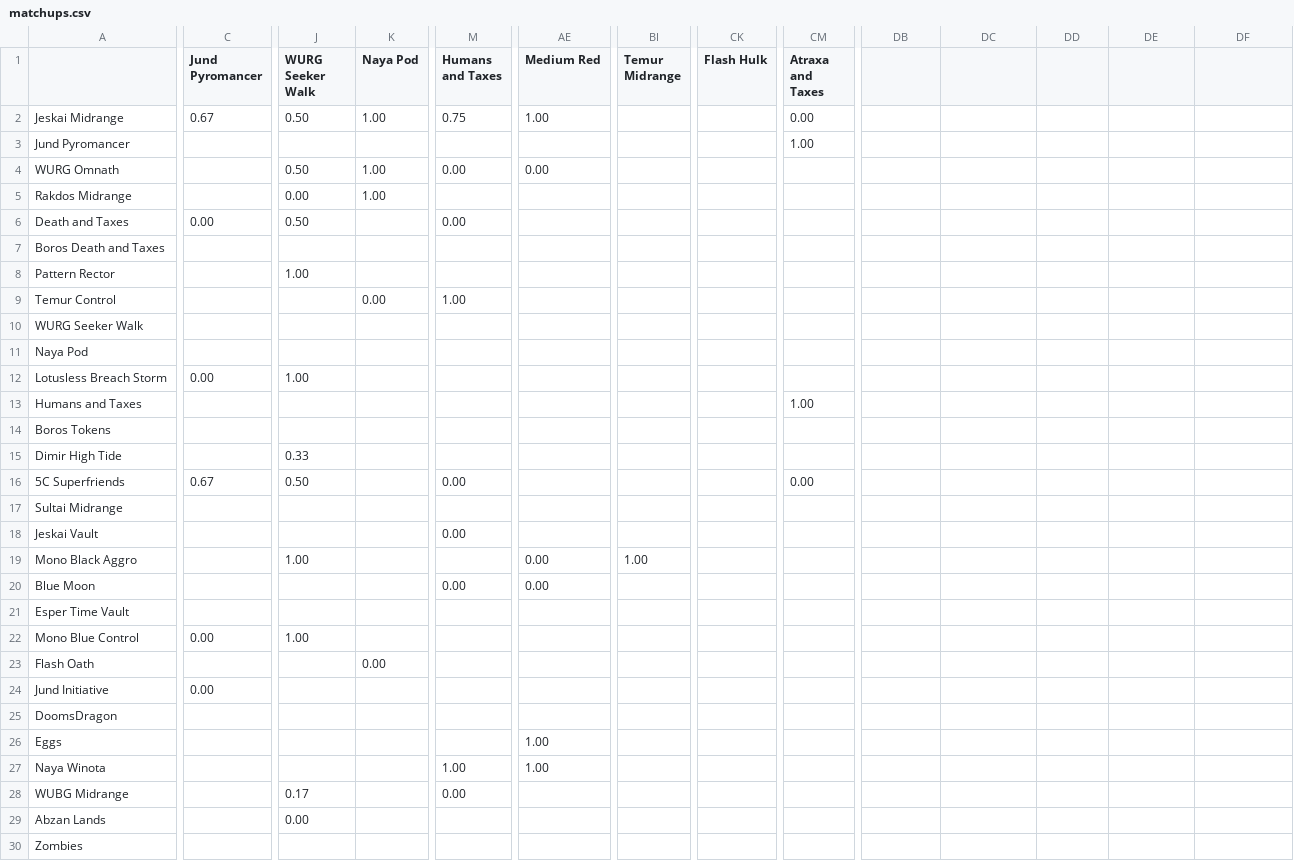
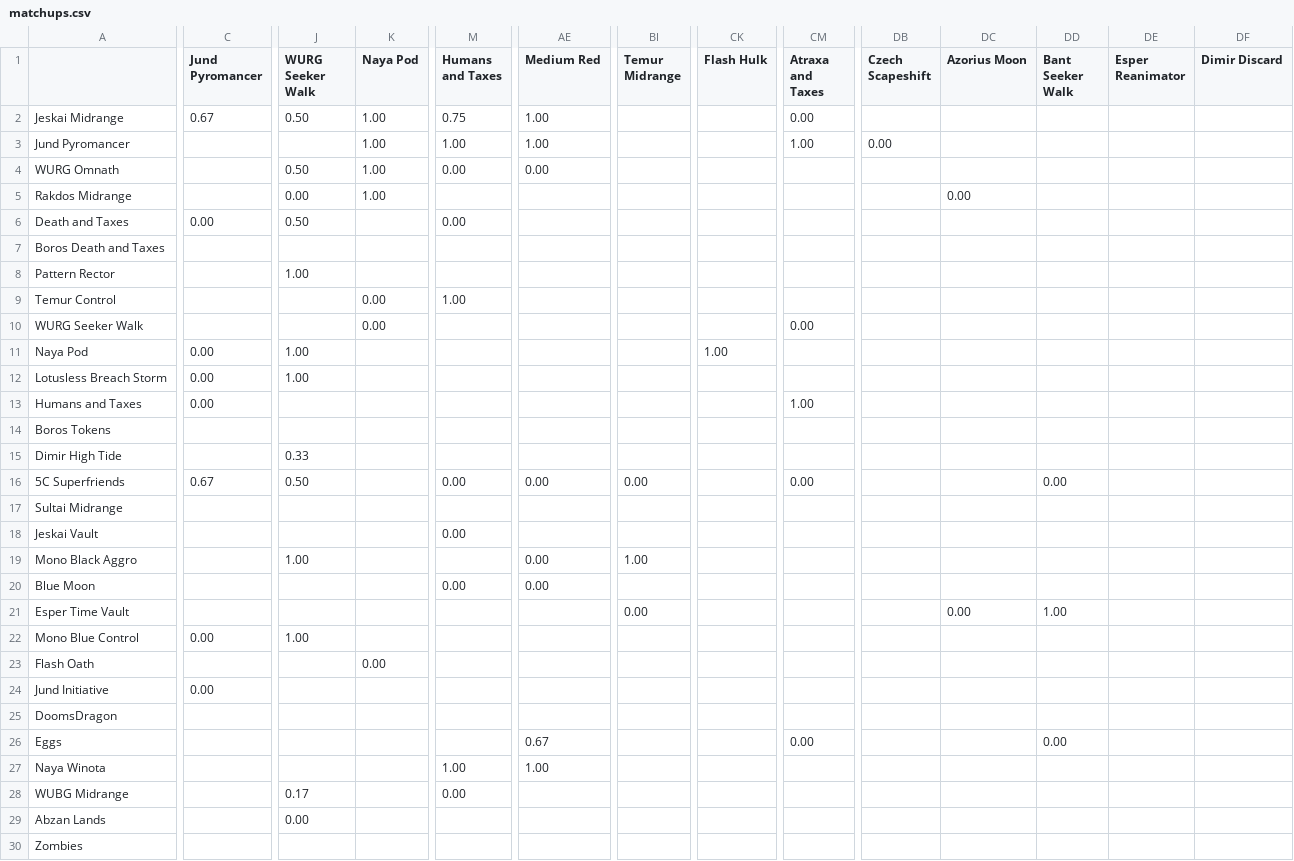
Before and after one commit to kvnchen/canlander, a CSV file: matchups.csv, drawn as a sheet; only a part is shown, gaps mark what is left out; the diff covers the shown part only; the diff names each change by its address in the sheet, - before the commit and + after, or states it on an @@ line.

```diff
--- a/matchups.csv
+++ b/matchups.csv
-DB1: (empty)
+DB1: Czech Scapeshift
-DC1: (empty)
+DC1: Azorius Moon
-DD1: (empty)
+DD1: Bant Seeker Walk
-DE1: (empty)
+DE1: Esper Reanimator
-DF1: (empty)
+DF1: Dimir Discard
-K3 (Naya Pod): (empty)
+K3 (Naya Pod): 1.00
-M3 (Humans and Taxes): (empty)
+M3 (Humans and Taxes): 1.00
-AE3 (Medium Red): (empty)
+AE3 (Medium Red): 1.00
-DB3 (Czech Scapeshift): (empty)
+DB3 (Czech Scapeshift): 0.00
-DC5 (Azorius Moon): (empty)
+DC5 (Azorius Moon): 0.00
-K10 (Naya Pod): (empty)
+K10 (Naya Pod): 0.00
-CM10 (Atraxa and Taxes): (empty)
+CM10 (Atraxa and Taxes): 0.00
-C11 (Jund Pyromancer): (empty)
+C11 (Jund Pyromancer): 0.00
-J11 (WURG Seeker Walk): (empty)
+J11 (WURG Seeker Walk): 1.00
-CK11 (Flash Hulk): (empty)
+CK11 (Flash Hulk): 1.00
-C13 (Jund Pyromancer): (empty)
+C13 (Jund Pyromancer): 0.00
-AE16 (Medium Red): (empty)
+AE16 (Medium Red): 0.00
-BI16 (Temur Midrange): (empty)
+BI16 (Temur Midrange): 0.00
-DD16 (Bant Seeker Walk): (empty)
+DD16 (Bant Seeker Walk): 0.00
-BI21 (Temur Midrange): (empty)
+BI21 (Temur Midrange): 0.00
-DC21 (Azorius Moon): (empty)
+DC21 (Azorius Moon): 0.00
-DD21 (Bant Seeker Walk): (empty)
+DD21 (Bant Seeker Walk): 1.00
-AE26 (Medium Red): 1.00
+AE26 (Medium Red): 0.67
-CM26 (Atraxa and Taxes): (empty)
+CM26 (Atraxa and Taxes): 0.00
-DD26 (Bant Seeker Walk): (empty)
+DD26 (Bant Seeker Walk): 0.00
```
Also changed, not shown: 5 added rows and 20 edited cells elsewhere in this file, archetypes.csv, colors.csv, 5 other files.
